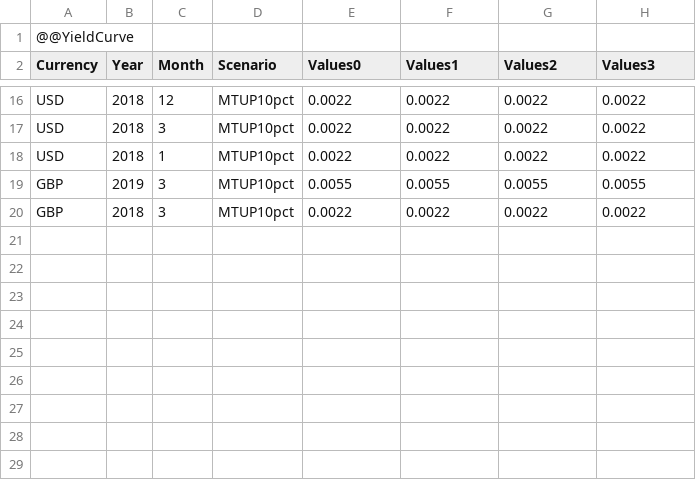
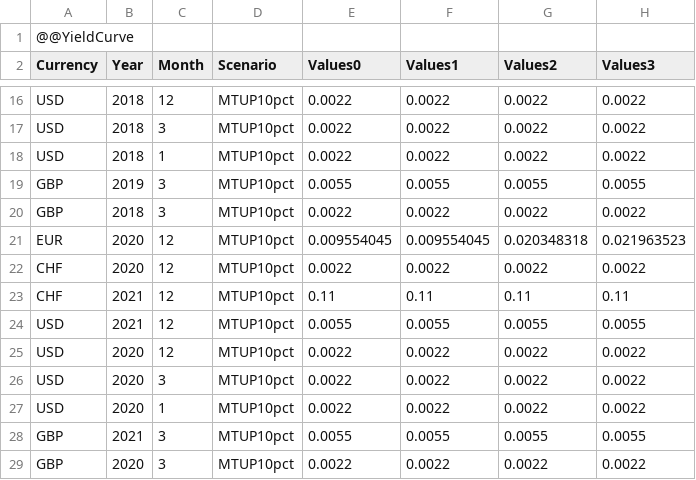
Before and after one commit to Systemorph/IFRS17CalculationEngine, a CSV file: full-ifrs17-template/Files/Parameters/YieldCurveScenario.csv, drawn as a sheet; only a part is shown, gaps mark what is left out; the diff names each change by its address in the sheet, - before the commit and + after, or states it on an @@ line.

```diff
--- a/full-ifrs17-template/Files/Parameters/YieldCurveScenario.csv
+++ b/full-ifrs17-template/Files/Parameters/YieldCurveScenario.csv
+row 21: EUR | 2020 | 12 | MTUP10pct | 0.009554045 | 0.009554045 | 0.020348318 | 0.021963523
+row 22: CHF | 2020 | 12 | MTUP10pct | 0.0022 | 0.0022 | 0.0022 | 0.0022
+row 23: CHF | 2021 | 12 | MTUP10pct | 0.11 | 0.11 | 0.11 | 0.11
+row 24: USD | 2021 | 12 | MTUP10pct | 0.0055 | 0.0055 | 0.0055 | 0.0055
+row 25: USD | 2020 | 12 | MTUP10pct | 0.0022 | 0.0022 | 0.0022 | 0.0022
+row 26: USD | 2020 | 3 | MTUP10pct | 0.0022 | 0.0022 | 0.0022 | 0.0022
+row 27: USD | 2020 | 1 | MTUP10pct | 0.0022 | 0.0022 | 0.0022 | 0.0022
+row 28: GBP | 2021 | 3 | MTUP10pct | 0.0055 | 0.0055 | 0.0055 | 0.0055
+row 29: GBP | 2020 | 3 | MTUP10pct | 0.0022 | 0.0022 | 0.0022 | 0.0022
```
Also changed, not shown: 3 other files.
